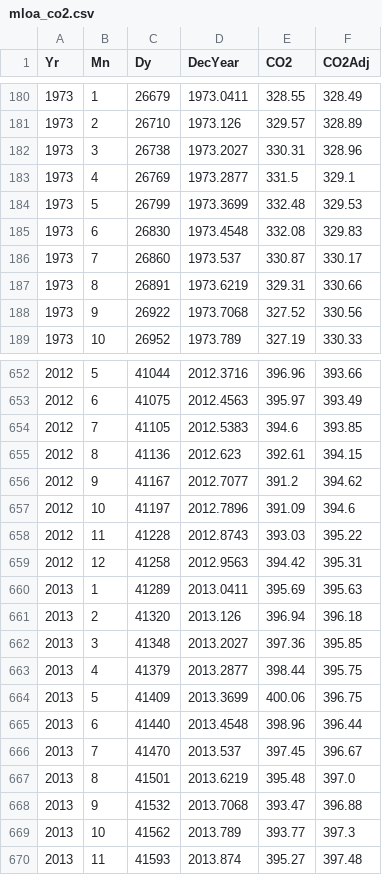
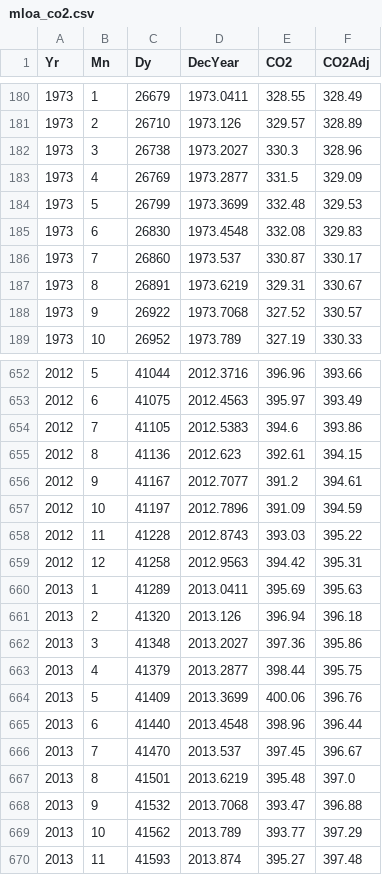
Before and after one commit to hgarbeil/ClimateWeb, a CSV file: data/mloa_co2.csv, drawn as a sheet; only a part is shown, gaps mark what is left out; the diff covers the shown part only.

```diff
--- a/data/mloa_co2.csv
+++ b/data/mloa_co2.csv
@@ -181,4 +181,4 @@ Yr,Mn,Dy,DecYear,CO2,CO2Adj
 1973,2,26710,1973.126,329.57,328.89
-1973,3,26738,1973.2027,330.31,328.96
-1973,4,26769,1973.2877,331.5,329.1
+1973,3,26738,1973.2027,330.3,328.96
+1973,4,26769,1973.2877,331.5,329.09
 1973,5,26799,1973.3699,332.48,329.53
@@ -186,4 +186,4 @@ Yr,Mn,Dy,DecYear,CO2,CO2Adj
 1973,7,26860,1973.537,330.87,330.17
-1973,8,26891,1973.6219,329.31,330.66
-1973,9,26922,1973.7068,327.52,330.56
+1973,8,26891,1973.6219,329.31,330.67
+1973,9,26922,1973.7068,327.52,330.57
 1973,10,26952,1973.789,327.19,330.33
@@ -653,6 +653,6 @@ Yr,Mn,Dy,DecYear,CO2,CO2Adj
 2012,6,41075,2012.4563,395.97,393.49
-2012,7,41105,2012.5383,394.6,393.85
+2012,7,41105,2012.5383,394.6,393.86
 2012,8,41136,2012.623,392.61,394.15
-2012,9,41167,2012.7077,391.2,394.62
-2012,10,41197,2012.7896,391.09,394.6
+2012,9,41167,2012.7077,391.2,394.61
+2012,10,41197,2012.7896,391.09,394.59
 2012,11,41228,2012.8743,393.03,395.22
@@ -661,5 +661,5 @@ Yr,Mn,Dy,DecYear,CO2,CO2Adj
 2013,2,41320,2013.126,396.94,396.18
-2013,3,41348,2013.2027,397.36,395.85
+2013,3,41348,2013.2027,397.36,395.86
 2013,4,41379,2013.2877,398.44,395.75
-2013,5,41409,2013.3699,400.06,396.75
+2013,5,41409,2013.3699,400.06,396.76
 2013,6,41440,2013.4548,398.96,396.44
@@ -668,3 +668,3 @@ Yr,Mn,Dy,DecYear,CO2,CO2Adj
 2013,9,41532,2013.7068,393.47,396.88
-2013,10,41562,2013.789,393.77,397.3
+2013,10,41562,2013.789,393.77,397.29
 2013,11,41593,2013.874,395.27,397.48
```
Also changed, not shown: 133 edited cells elsewhere in this file, 15 other files.
